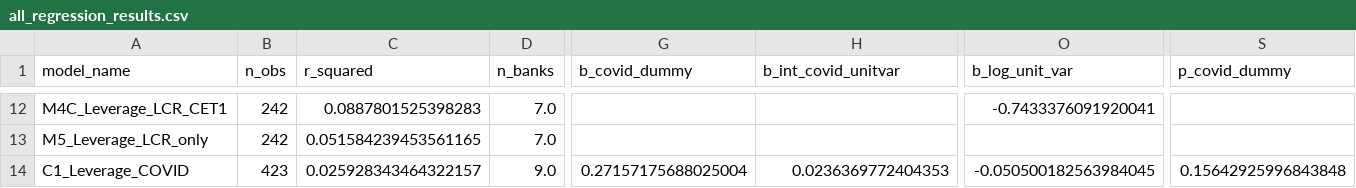
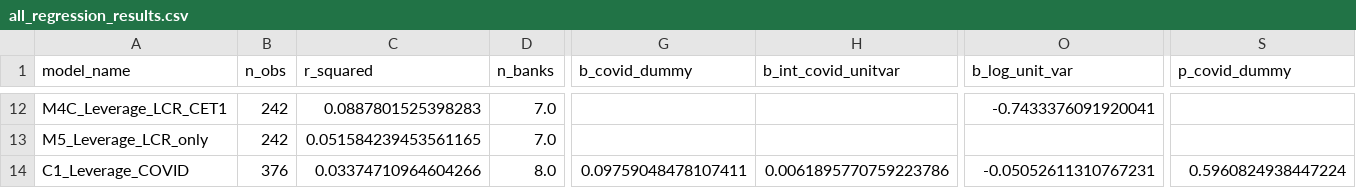
Before and after one commit to sumsar027/Master-NTNU-, a CSV file: python_improved/csv/all_regression_results.csv, drawn as a sheet; only a part is shown, gaps mark what is left out; the diff covers the shown part only; the diff names each change by its address in the sheet, - before the commit and + after, or states it on an @@ line.

```diff
--- a/python_improved/csv/all_regression_results.csv
+++ b/python_improved/csv/all_regression_results.csv
-B14 (n_obs): 423
+B14 (n_obs): 376
-C14 (r_squared): 0.025928343464322157
+C14 (r_squared): 0.03374710964604266
-D14 (n_banks): 9.0
+D14 (n_banks): 8.0
-G14 (b_covid_dummy): 0.27157175688025004
+G14 (b_covid_dummy): 0.09759048478107411
-H14 (b_int_covid_unitvar): 0.0236369772404353
+H14 (b_int_covid_unitvar): 0.0061895770759223786
-O14 (b_log_unit_var): -0.050500182563984045
+O14 (b_log_unit_var): -0.05052611310767231
-S14 (p_covid_dummy): 0.15642925996843848
+S14 (p_covid_dummy): 0.5960824938447224
```
Also changed, not shown: 73 edited cells elsewhere in this file, 2 other files.
